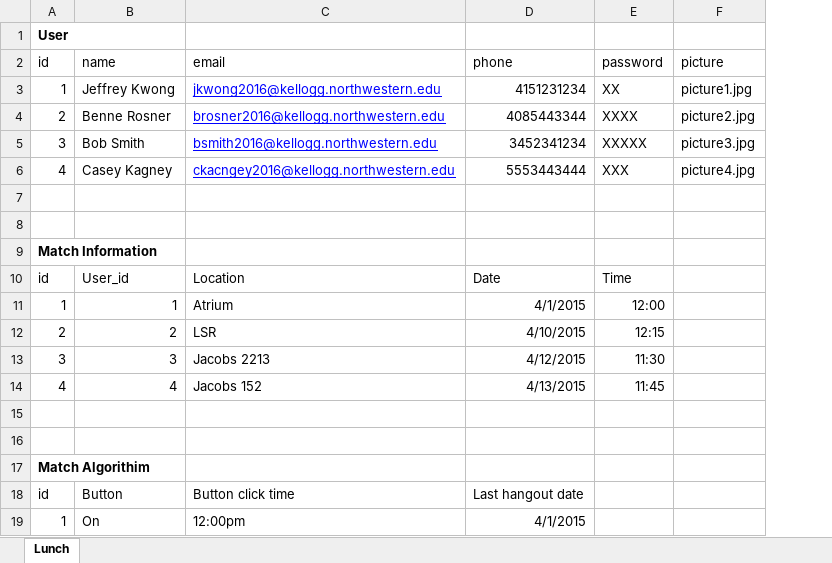
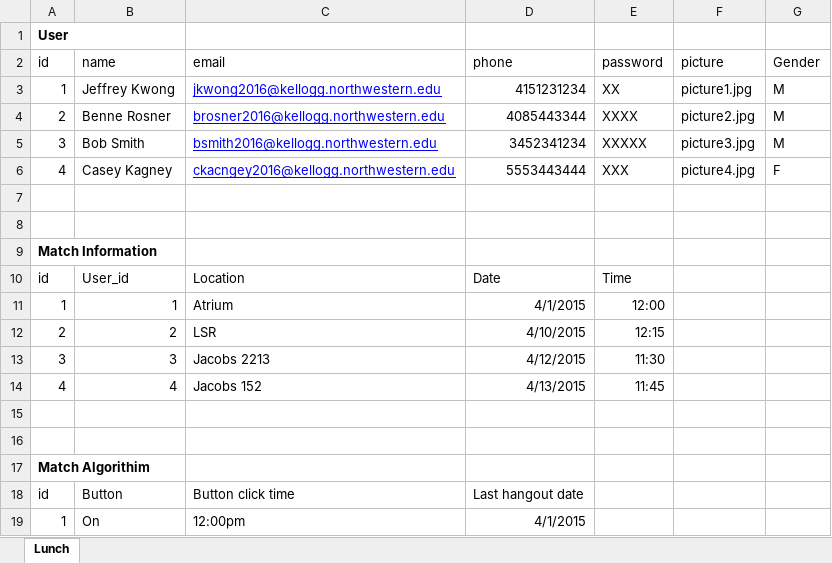
Before and after one commit to jkwong2016/week1, an Excel workbook: Domain Model.xlsx, sheet Lunch, drawn as a sheet; values as stored, in another font and other column widths than the file's, no borders; the diff names each change by its address in the sheet, - before the commit and + after, or states it on an @@ line.

```diff
--- a/Domain Model.xlsx (sheet Lunch)
+++ b/Domain Model.xlsx (sheet Lunch)
+column G (Gender), rows 3-6: M | M | M | F
```
Also changed, not shown: 1 other file.
